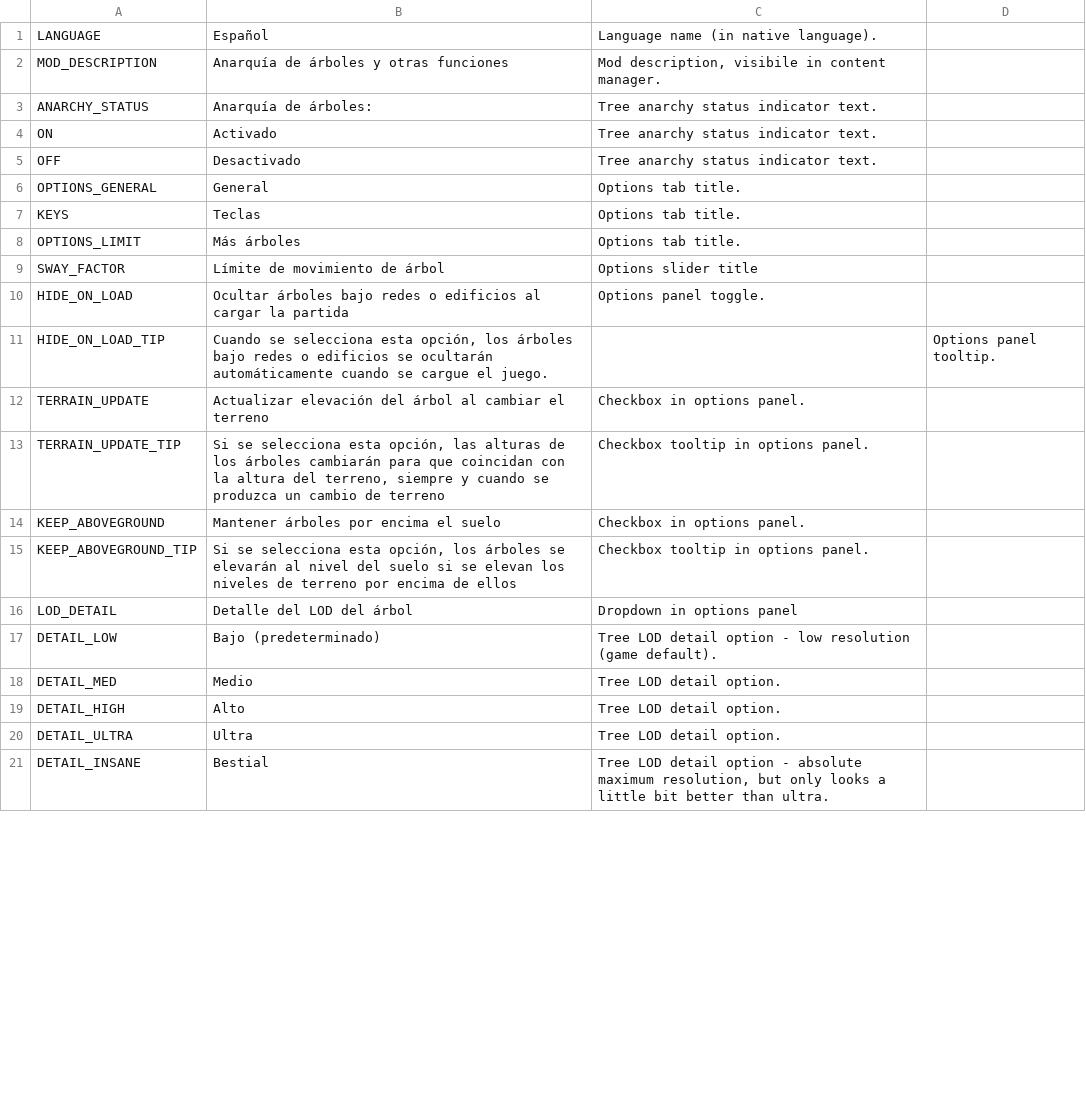
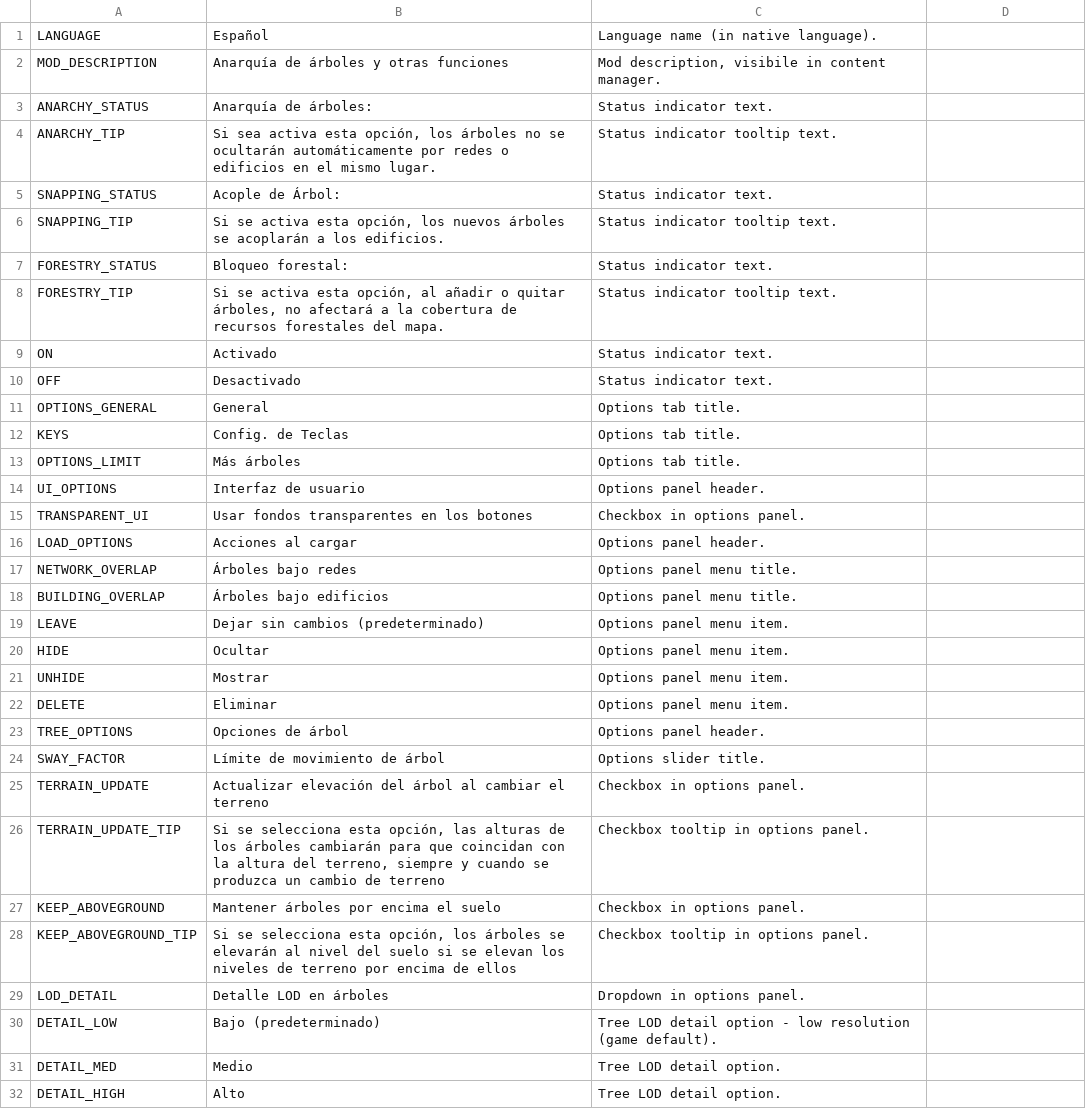
Before and after one commit to algernon-A/TreeControl, a CSV file: Translations/es-ES.csv, drawn as a sheet; only a part is shown; the shorter side is filled out with more unchanged rows; the diff covers the shown part only.

Commit message:
Update translations.

```diff
--- a/Translations/es-ES.csv
+++ b/Translations/es-ES.csv
@@ -2,11 +2,24 @@
 "MOD_DESCRIPTION","Anarquía de árboles y otras funciones","Mod description, visibile in content manager."
-"ANARCHY_STATUS","Anarquía de árboles:","Tree anarchy status indicator text."
-"ON","Activado","Tree anarchy status indicator text."
-"OFF","Desactivado","Tree anarchy status indicator text."
+"ANARCHY_STATUS","Anarquía de árboles:","Status indicator text."
+"ANARCHY_TIP","Si sea activa esta opción, los árboles no se ocultarán automáticamente por redes o edificios en el mismo lugar.","Status indicator tooltip text."
+"SNAPPING_STATUS","Acople de Árbol:","Status indicator text."
+"SNAPPING_TIP","Si se activa esta opción, los nuevos árboles se acoplarán a los edificios.","Status indicator tooltip text."
+"FORESTRY_STATUS","Bloqueo forestal:","Status indicator text."
+"FORESTRY_TIP","Si se activa esta opción, al añadir o quitar árboles, no afectará a la cobertura de recursos forestales del mapa.","Status indicator tooltip text."
+"ON","Activado","Status indicator text."
+"OFF","Desactivado","Status indicator text."
 "OPTIONS_GENERAL","General","Options tab title."
-"KEYS","Teclas","Options tab title."
+"KEYS","Config. de Teclas","Options tab title."
 "OPTIONS_LIMIT","Más árboles","Options tab title."
-"SWAY_FACTOR","Límite de movimiento de árbol","Options slider title"
-"HIDE_ON_LOAD","Ocultar árboles bajo redes o edificios al cargar la partida","Options panel toggle."
-"HIDE_ON_LOAD_TIP","Cuando se selecciona esta opción, los árboles bajo redes o edificios se ocultarán automáticamente cuando se cargue el juego.","","Options panel tooltip."
+"UI_OPTIONS","Interfaz de usuario","Options panel header."
+"TRANSPARENT_UI","Usar fondos transparentes en los botones","Checkbox in options panel."
+"LOAD_OPTIONS","Acciones al cargar","Options panel header."
+"NETWORK_OVERLAP","Árboles bajo redes","Options panel menu title."
+"BUILDING_OVERLAP","Árboles bajo edificios","Options panel menu title."
+"LEAVE","Dejar sin cambios (predeterminado)","Options panel menu item."
+"HIDE","Ocultar","Options panel menu item."
+"UNHIDE","Mostrar","Options panel menu item."
+"DELETE","Eliminar","Options panel menu item."
+"TREE_OPTIONS","Opciones de árbol","Options panel header."
+"SWAY_FACTOR","Límite de movimiento de árbol","Options slider title."
 "TERRAIN_UPDATE","Actualizar elevación del árbol al cambiar el terreno","Checkbox in options panel."
@@ -15,3 +28,3 @@
 "KEEP_ABOVEGROUND_TIP","Si se selecciona esta opción, los árboles se elevarán al nivel del suelo si se elevan los niveles de terreno por encima de ellos","Checkbox tooltip in options panel."
-"LOD_DETAIL","Detalle del LOD del árbol","Dropdown in options panel"
+"LOD_DETAIL","Detalle LOD en árboles","Dropdown in options panel."
 "DETAIL_LOW","Bajo (predeterminado)","Tree LOD detail option - low resolution (game default)."
```
Also changed, not shown: 5 added rows and 4 edited cells elsewhere in this file, Translations/fr-FR.csv.
